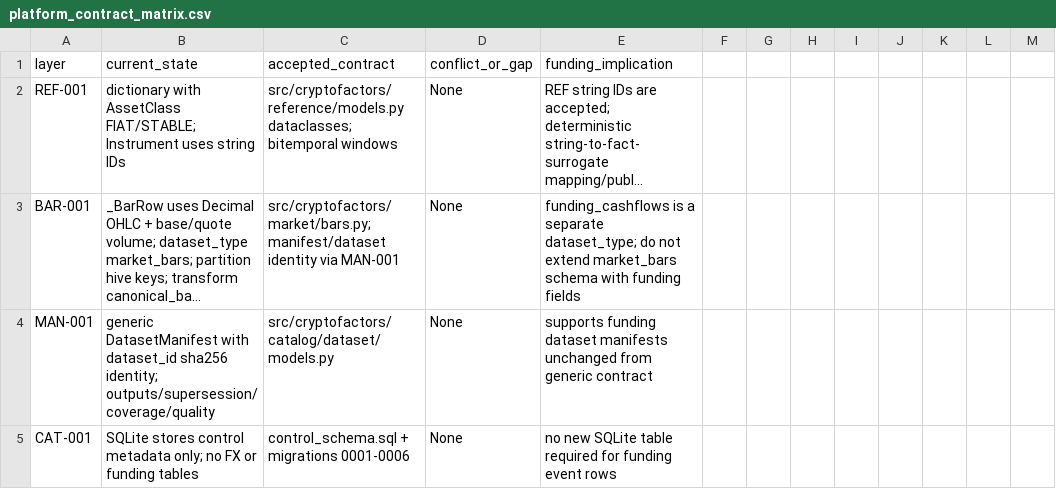
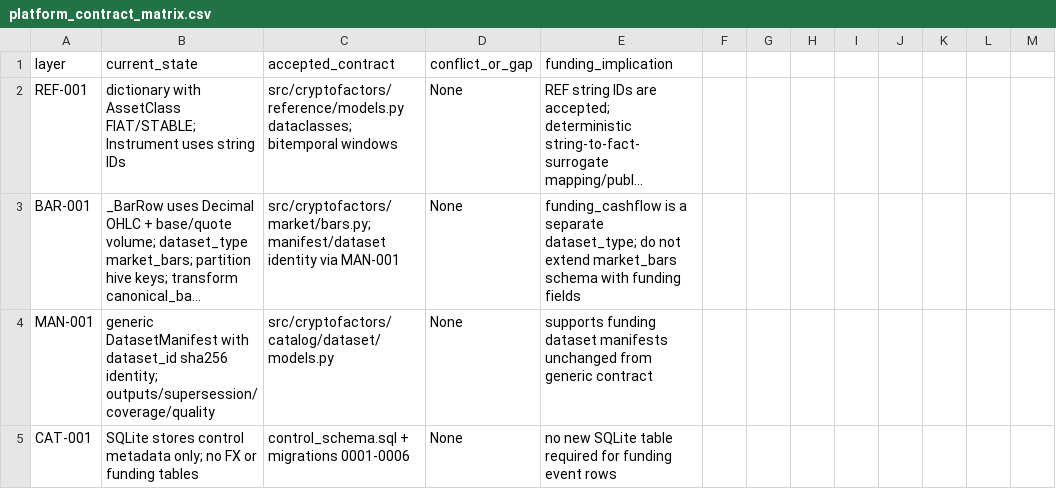
Before and after one commit to larslarsen/Crypto-Multifactor-Bot, a CSV file: research/fund_001/platform_contract_matrix.csv, drawn as a sheet; only a part is shown; long unchanged cells end in …; the diff covers the shown part only; the diff names each change by its address in the sheet, - before the commit and + after, or states it on an @@ line.

Commit message:
FUND-001: final readiness correction per REVIEW-0092; capture retrieved_utc, mark funding-specific checksums unverified, quote contract matrix, define FUND-002 proposal, set AWAITING_REVIEW

```diff
--- a/research/fund_001/platform_contract_matrix.csv
+++ b/research/fund_001/platform_contract_matrix.csv
-E3 (funding_implication): funding_cashflows is a…
+E3 (funding_implication): funding_cashflow is a…
```
Also changed, not shown: 12 edited cells elsewhere in this file, research/fund_001/source_semantics_matrix.csv, 7 other files.
